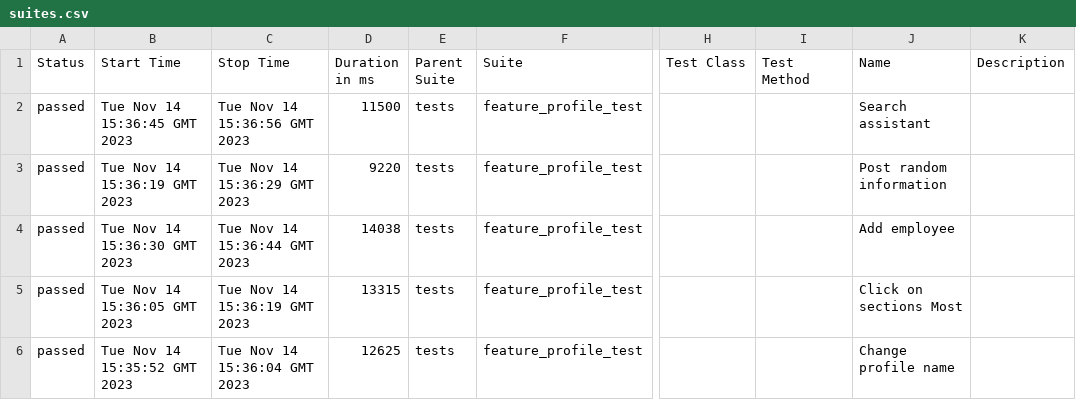
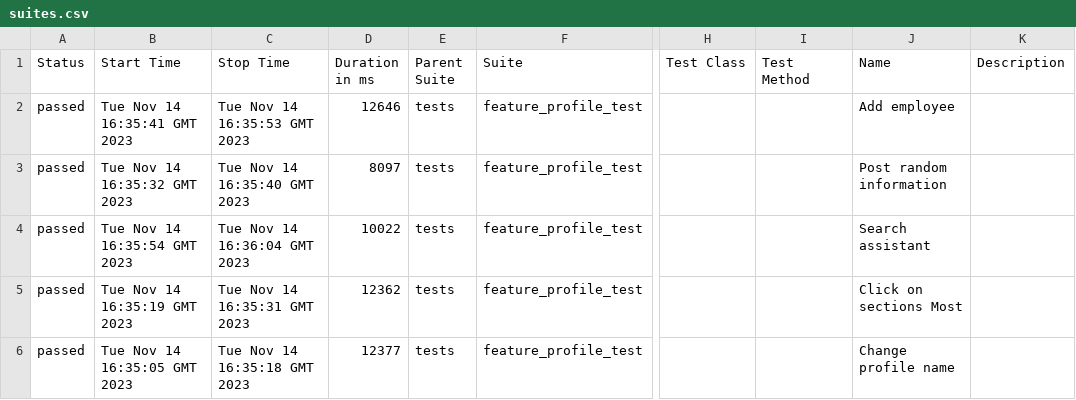
Before and after one commit to Roman1599/petrov-main, a CSV file: data/suites.csv, drawn as a sheet; only a part is shown, gaps mark what is left out; the diff names each change by its address in the sheet, - before the commit and + after, or states it on an @@ line.

```diff
--- a/data/suites.csv
+++ b/data/suites.csv
-B2 (Start Time): Tue Nov 14 15:36:45 GMT 2023
+B2 (Start Time): Tue Nov 14 16:35:41 GMT 2023
-C2 (Stop Time): Tue Nov 14 15:36:56 GMT 2023
+C2 (Stop Time): Tue Nov 14 16:35:53 GMT 2023
-D2 (Duration in ms): 11500
+D2 (Duration in ms): 12646
-J2 (Name): Search assistant
+J2 (Name): Add employee
-B3 (Start Time): Tue Nov 14 15:36:19 GMT 2023
+B3 (Start Time): Tue Nov 14 16:35:32 GMT 2023
-C3 (Stop Time): Tue Nov 14 15:36:29 GMT 2023
+C3 (Stop Time): Tue Nov 14 16:35:40 GMT 2023
-D3 (Duration in ms): 9220
+D3 (Duration in ms): 8097
-B4 (Start Time): Tue Nov 14 15:36:30 GMT 2023
+B4 (Start Time): Tue Nov 14 16:35:54 GMT 2023
-C4 (Stop Time): Tue Nov 14 15:36:44 GMT 2023
+C4 (Stop Time): Tue Nov 14 16:36:04 GMT 2023
-D4 (Duration in ms): 14038
+D4 (Duration in ms): 10022
-J4 (Name): Add employee
+J4 (Name): Search assistant
-B5 (Start Time): Tue Nov 14 15:36:05 GMT 2023
+B5 (Start Time): Tue Nov 14 16:35:19 GMT 2023
-C5 (Stop Time): Tue Nov 14 15:36:19 GMT 2023
+C5 (Stop Time): Tue Nov 14 16:35:31 GMT 2023
-D5 (Duration in ms): 13315
+D5 (Duration in ms): 12362
-B6 (Start Time): Tue Nov 14 15:35:52 GMT 2023
+B6 (Start Time): Tue Nov 14 16:35:05 GMT 2023
-C6 (Stop Time): Tue Nov 14 15:36:04 GMT 2023
+C6 (Stop Time): Tue Nov 14 16:35:18 GMT 2023
-D6 (Duration in ms): 12625
+D6 (Duration in ms): 12377
```
Also changed, not shown: 36 other files.
